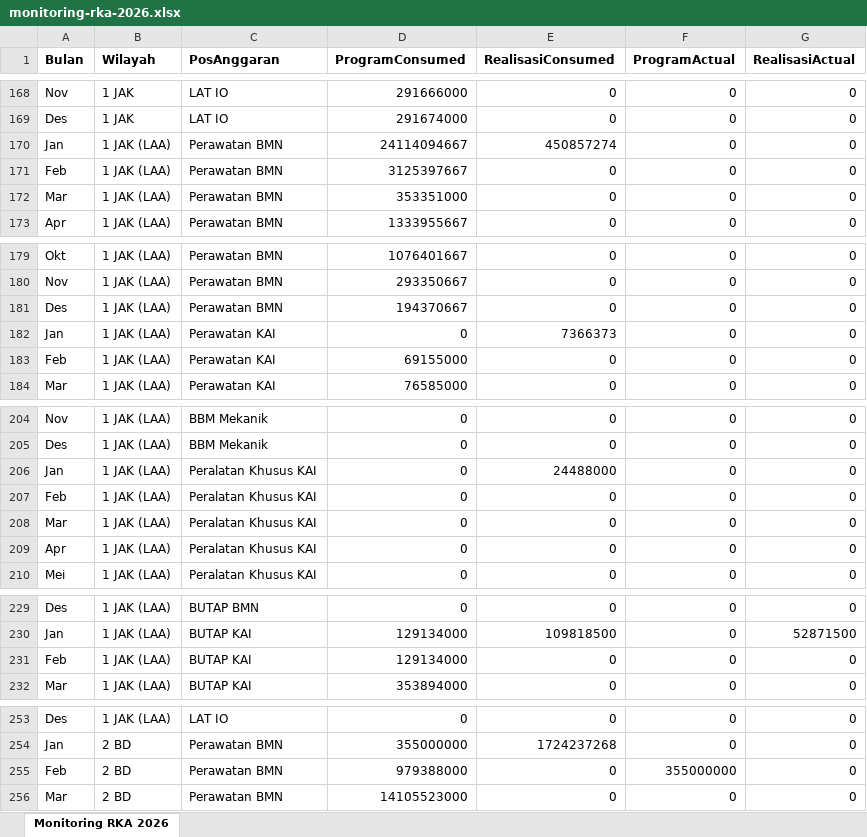
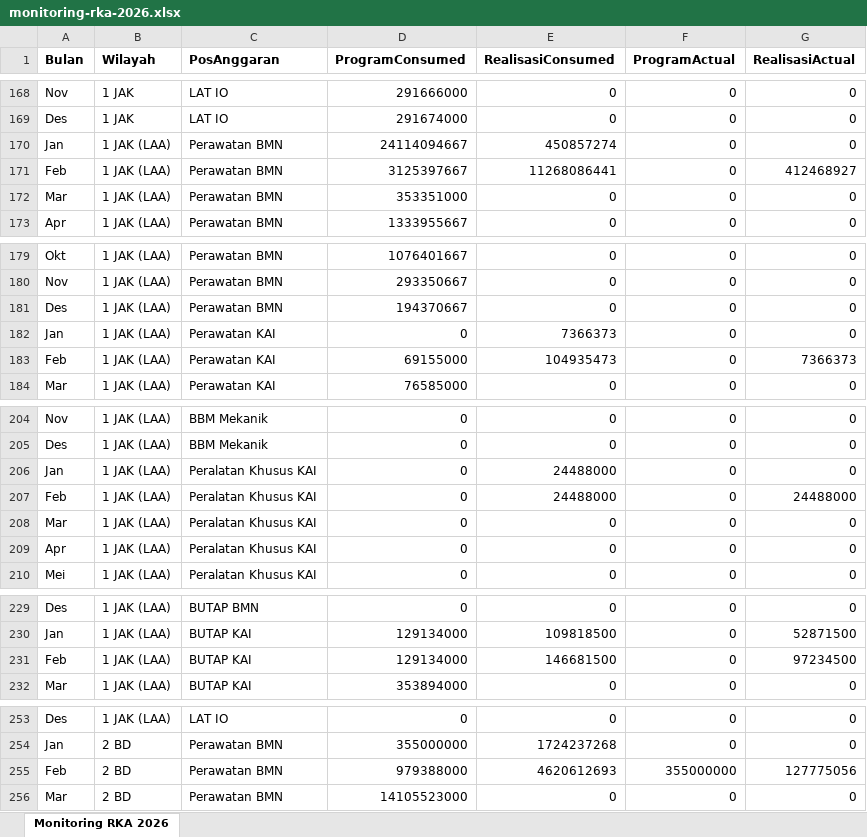
Before and after one commit to sanusizulfirmanlubis/mb52-data, an Excel workbook: data/monitoring-rka-2026.xlsx, sheet Monitoring RKA 2026, drawn as a sheet; only a part is shown, gaps mark what is left out; values as stored, in another font and other column widths than the file's, no borders; the diff covers the shown part only; the diff names each change by its address in the sheet, - before the commit and + after, or states it on an @@ line.

Commit message:
Update monitoring RKA 2026 dari web

```diff
--- a/data/monitoring-rka-2026.xlsx (sheet Monitoring RKA 2026)
+++ b/data/monitoring-rka-2026.xlsx (sheet Monitoring RKA 2026)
-E171 (RealisasiConsumed): 0
+E171 (RealisasiConsumed): 11268086441
-G171 (RealisasiActual): 0
+G171 (RealisasiActual): 412468927
-E183 (RealisasiConsumed): 0
+E183 (RealisasiConsumed): 104935473
-G183 (RealisasiActual): 0
+G183 (RealisasiActual): 7366373
-E207 (RealisasiConsumed): 0
+E207 (RealisasiConsumed): 24488000
-G207 (RealisasiActual): 0
+G207 (RealisasiActual): 24488000
-E231 (RealisasiConsumed): 0
+E231 (RealisasiConsumed): 146681500
-G231 (RealisasiActual): 0
+G231 (RealisasiActual): 97234500
-E255 (RealisasiConsumed): 0
+E255 (RealisasiConsumed): 4620612693
-G255 (RealisasiActual): 0
+G255 (RealisasiActual): 127775056
```
Also changed, not shown: 95 edited cells elsewhere in this sheet.
